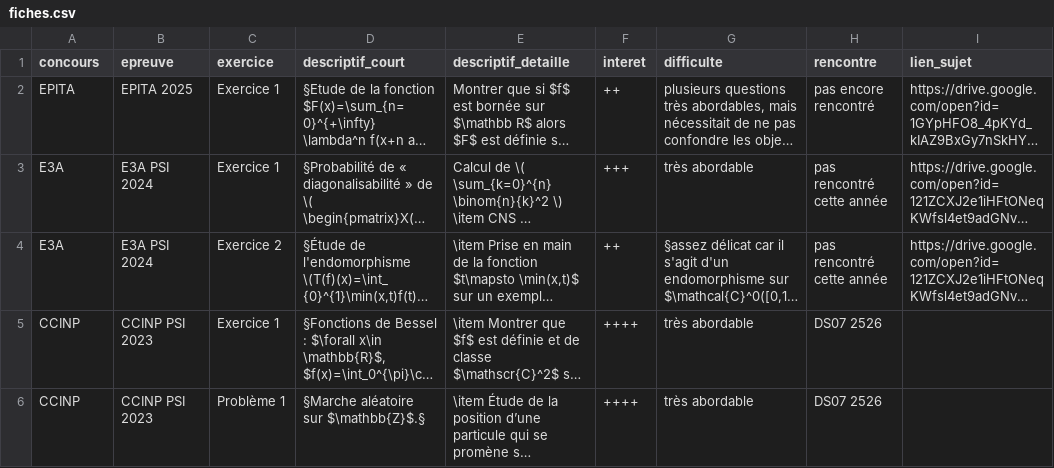
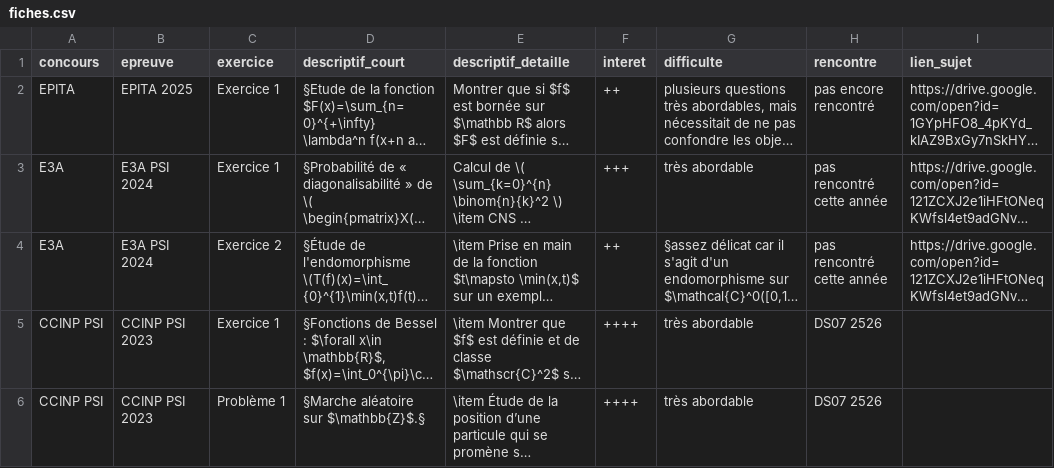
Before and after one commit to tallevard/sujets-de-concours, a CSV file: fiches.csv, drawn as a sheet; only a part is shown; long unchanged cells end in …; the diff covers the shown part only; the diff names each change by its address in the sheet, - before the commit and + after, or states it on an @@ line.

```diff
--- a/fiches.csv
+++ b/fiches.csv
-A5:A6 (concours): CCINP
+A5:A6 (concours): CCINP PSI
```
Also changed, not shown: 1 added row and 1 edited cell elsewhere in this file, 1 other file.
